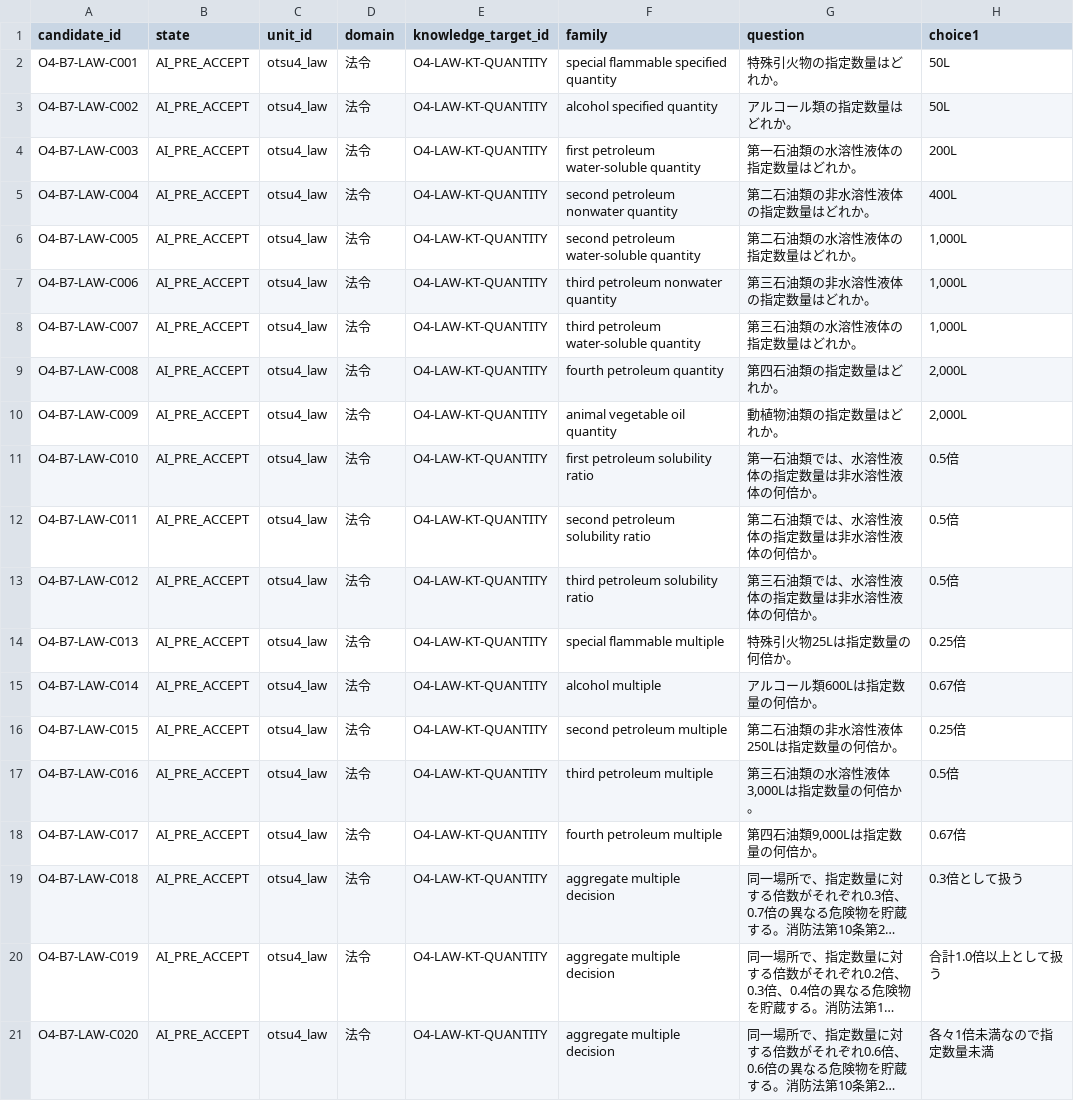
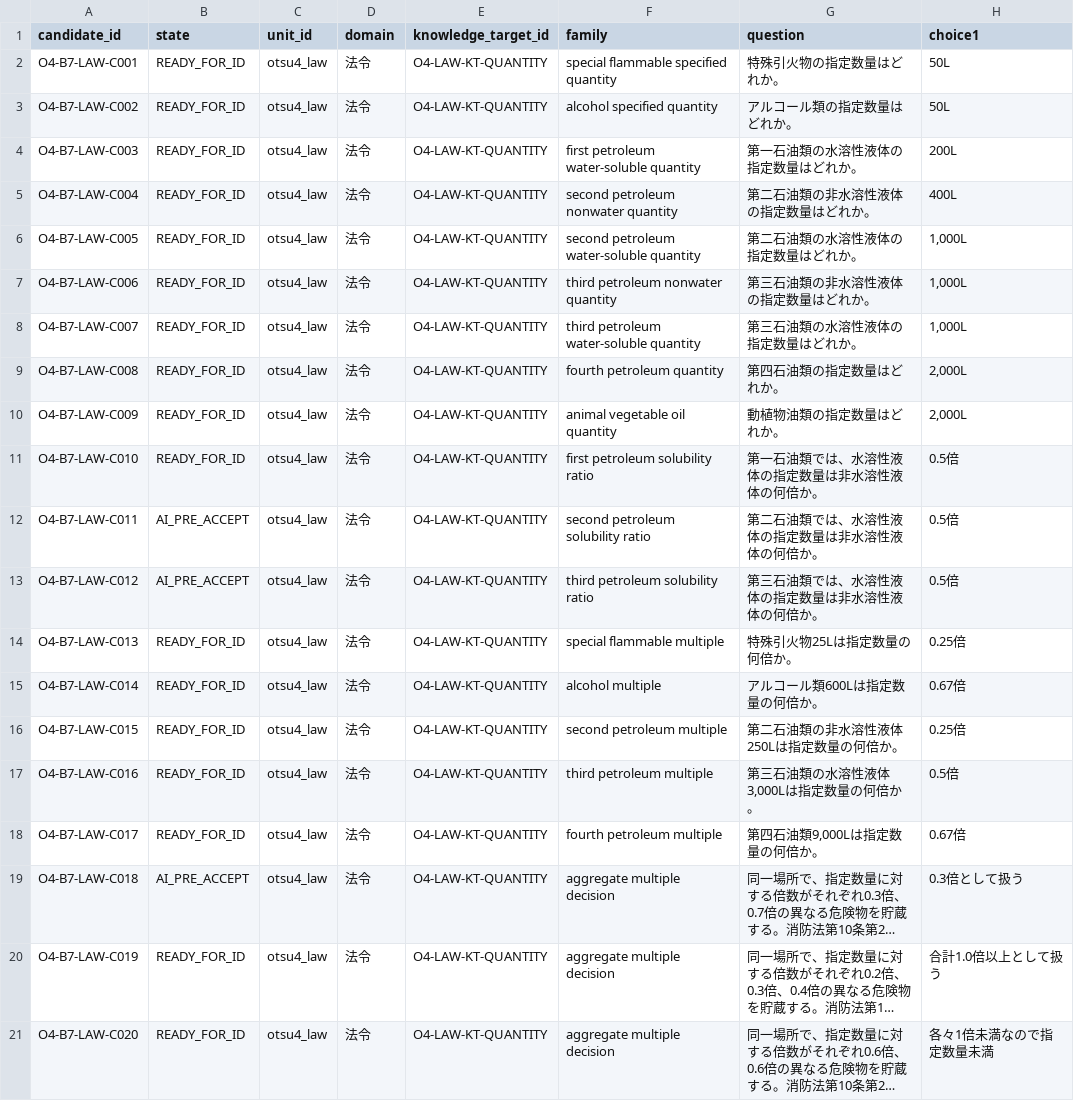
Before and after one commit to Komadeki/health-quiz-app, a CSV file: question_banks/otsu4/authoring/batches/batch_007/candidates.csv, drawn as a sheet; only a part is shown; long unchanged cells end in …; the diff names each change by its address in the sheet, - before the commit and + after, or states it on an @@ line.

Commit message:
Accept and promote Otsu4 reviewed Wave candidates

```diff
--- a/question_banks/otsu4/authoring/batches/batch_007/candidates.csv
+++ b/question_banks/otsu4/authoring/batches/batch_007/candidates.csv
-B2:B11 (state): AI_PRE_ACCEPT
+B2:B11 (state): READY_FOR_ID
-B14:B18 (state): AI_PRE_ACCEPT
+B14:B18 (state): READY_FOR_ID
-B20:B21 (state): AI_PRE_ACCEPT
+B20:B21 (state): READY_FOR_ID
```
Also changed, not shown: question_banks/otsu4/authoring/batches/batch_008/candidates.csv, question_banks/otsu4/authoring/batches/batch_009/candidates.csv, 54 other files.
